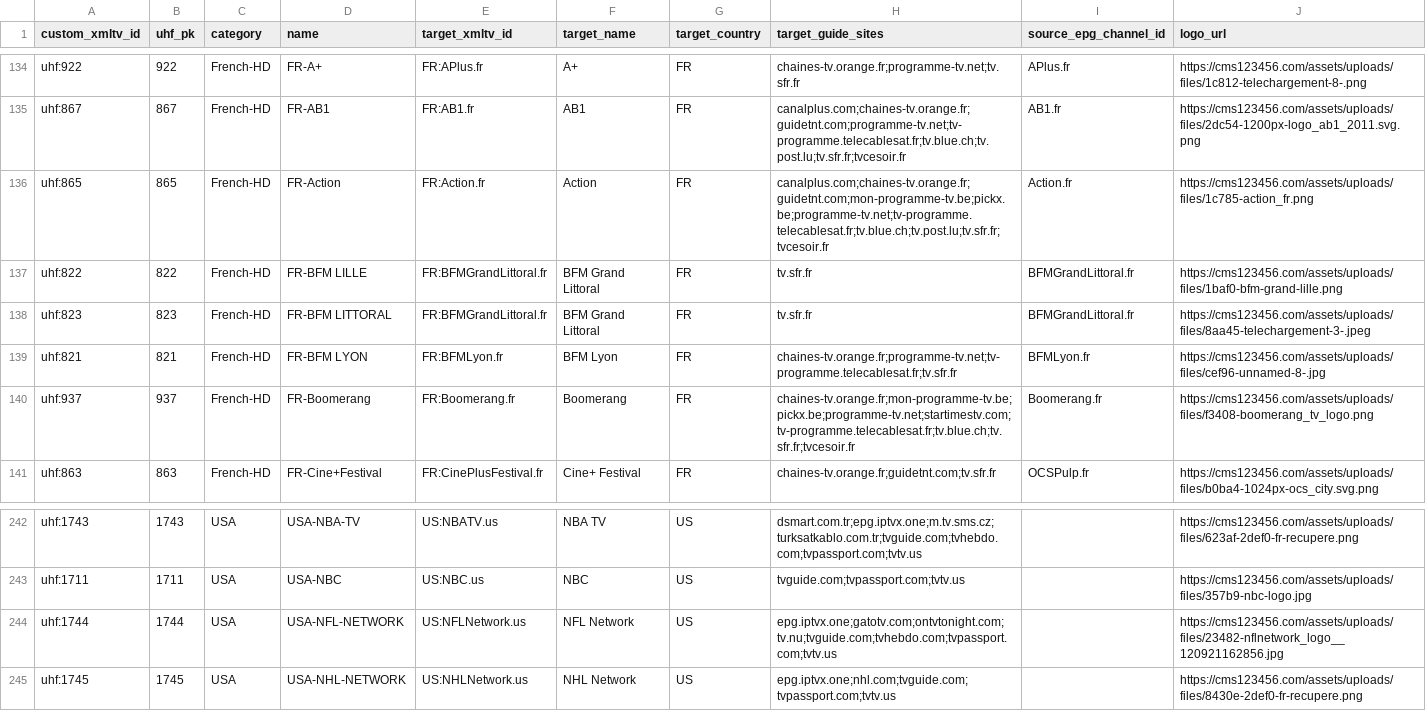
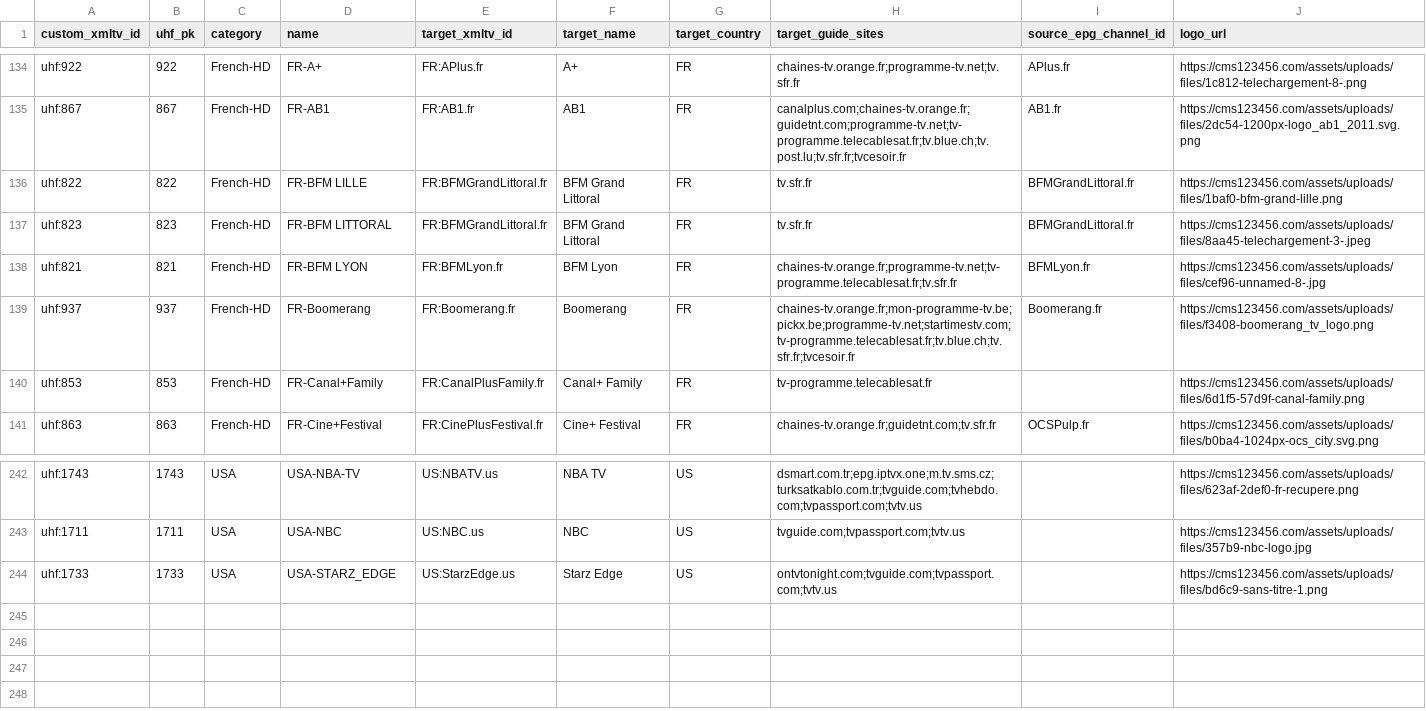
Before and after one commit to pmusaraj/whatson, a CSV file: web/data/uhf/channels.csv, drawn as a sheet; only a part is shown, gaps mark what is left out.

```diff
--- a/web/data/uhf/channels.csv
+++ b/web/data/uhf/channels.csv
@@ -135,3 +135,2 @@ uhf:922,922,French-HD,FR-A+,FR:APlus.fr,A+,FR,chaines-tv.orange.fr;programme-tv.
 uhf:867,867,French-HD,FR-AB1,FR:AB1.fr,AB1,FR,canalplus.com;chaines-tv.orange.fr;guidetnt.com;programme-tv.net;tv-programme.telecablesat.fr;tv.blue.ch;tv.post.lu;tv.sfr.fr;tvcesoir.fr,AB1.fr,https://cms123456.com/assets/uploads/files/2dc54-1200px-logo_ab1_2011.svg.png
-uhf:865,865,French-HD,FR-Action,FR:Action.fr,Action,FR,canalplus.com;chaines-tv.orange.fr;guidetnt.com;mon-programme-tv.be;pickx.be;programme-tv.net;tv-programme.telecablesat.fr;tv.blue.ch;tv.post.lu;tv.sfr.fr;tvcesoir.fr,Action.fr,https://cms123456.com/assets/uploads/files/1c785-action_fr.png
 uhf:822,822,French-HD,FR-BFM LILLE,FR:BFMGrandLittoral.fr,BFM Grand Littoral,FR,tv.sfr.fr,BFMGrandLittoral.fr,https://cms123456.com/assets/uploads/files/1baf0-bfm-grand-lille.png
@@ -140,2 +139,3 @@ uhf:821,821,French-HD,FR-BFM LYON,FR:BFMLyon.fr,BFM Lyon,FR,chaines-tv.orange.fr
 uhf:937,937,French-HD,FR-Boomerang,FR:Boomerang.fr,Boomerang,FR,chaines-tv.orange.fr;mon-programme-tv.be;pickx.be;programme-tv.net;startimestv.com;tv-programme.telecablesat.fr;tv.blue.ch;tv.sfr.fr;tvcesoir.fr,Boomerang.fr,https://cms123456.com/assets/uploads/files/f3408-boomerang_tv_logo.png
+uhf:853,853,French-HD,FR-Canal+Family,FR:CanalPlusFamily.fr,Canal+ Family,FR,tv-programme.telecablesat.fr,,https://cms123456.com/assets/uploads/files/6d1f5-57d9f-canal-family.png
 uhf:863,863,French-HD,FR-Cine+Festival,FR:CinePlusFestival.fr,Cine+ Festival,FR,chaines-tv.orange.fr;guidetnt.com;tv.sfr.fr,OCSPulp.fr,https://cms123456.com/assets/uploads/files/b0ba4-1024px-ocs_city.svg.png
@@ -243,3 +243,2 @@ uhf:1743,1743,USA,USA-NBA-TV,US:NBATV.us,NBA TV,US,dsmart.com.tr;epg.iptvx.one;m
 uhf:1711,1711,USA,USA-NBC,US:NBC.us,NBC,US,tvguide.com;tvpassport.com;tvtv.us,,https://cms123456.com/assets/uploads/files/357b9-nbc-logo.jpg
-uhf:1744,1744,USA,USA-NFL-NETWORK,US:NFLNetwork.us,NFL Network,US,epg.iptvx.one;gatotv.com;ontvtonight.com;tv.nu;tvguide.com;tvhebdo.com;tvpassport.com;tvtv.us,,https://cms123456.com/assets/uploads/files/23482-nflnetwork_logo__120921162856.jpg
-uhf:1745,1745,USA,USA-NHL-NETWORK,US:NHLNetwork.us,NHL Network,US,epg.iptvx.one;nhl.com;tvguide.com;tvpassport.com;tvtv.us,,https://cms123456.com/assets/uploads/files/8430e-2def0-fr-recupere.png
+uhf:1733,1733,USA,USA-STARZ_EDGE,US:StarzEdge.us,Starz Edge,US,ontvtonight.com;tvguide.com;tvpassport.com;tvtv.us,,https://cms123456.com/assets/uploads/files/bd6c9-sans-titre-1.png
```
Also changed, not shown: 31 other files.
